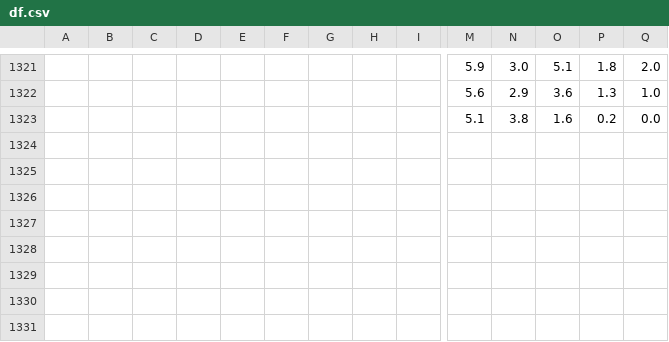
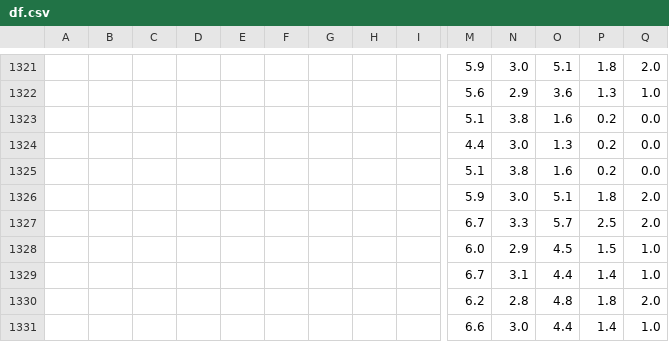
Before and after one commit to oecorrechag/remine, a CSV file: df.csv, drawn as a sheet; only a part is shown, gaps mark what is left out; rows hold the shown columns only; the diff names each change by its address in the sheet, - before the commit and + after, or states it on an @@ line.

Commit message:
Saved DataFrame cleaned

```diff
--- a/df.csv
+++ b/df.csv
+row 1324:  |  |  |  |  |  |  |  |  | 4.4 | 3.0 | 1.3 | 0.2 | 0.0
+row 1325:  |  |  |  |  |  |  |  |  | 5.1 | 3.8 | 1.6 | 0.2 | 0.0
+row 1326:  |  |  |  |  |  |  |  |  | 5.9 | 3.0 | 5.1 | 1.8 | 2.0
+row 1327:  |  |  |  |  |  |  |  |  | 6.7 | 3.3 | 5.7 | 2.5 | 2.0
+row 1328:  |  |  |  |  |  |  |  |  | 6.0 | 2.9 | 4.5 | 1.5 | 1.0
+row 1329:  |  |  |  |  |  |  |  |  | 6.7 | 3.1 | 4.4 | 1.4 | 1.0
+row 1330:  |  |  |  |  |  |  |  |  | 6.2 | 2.8 | 4.8 | 1.8 | 2.0
+row 1331:  |  |  |  |  |  |  |  |  | 6.6 | 3.0 | 4.4 | 1.4 | 1.0
```
